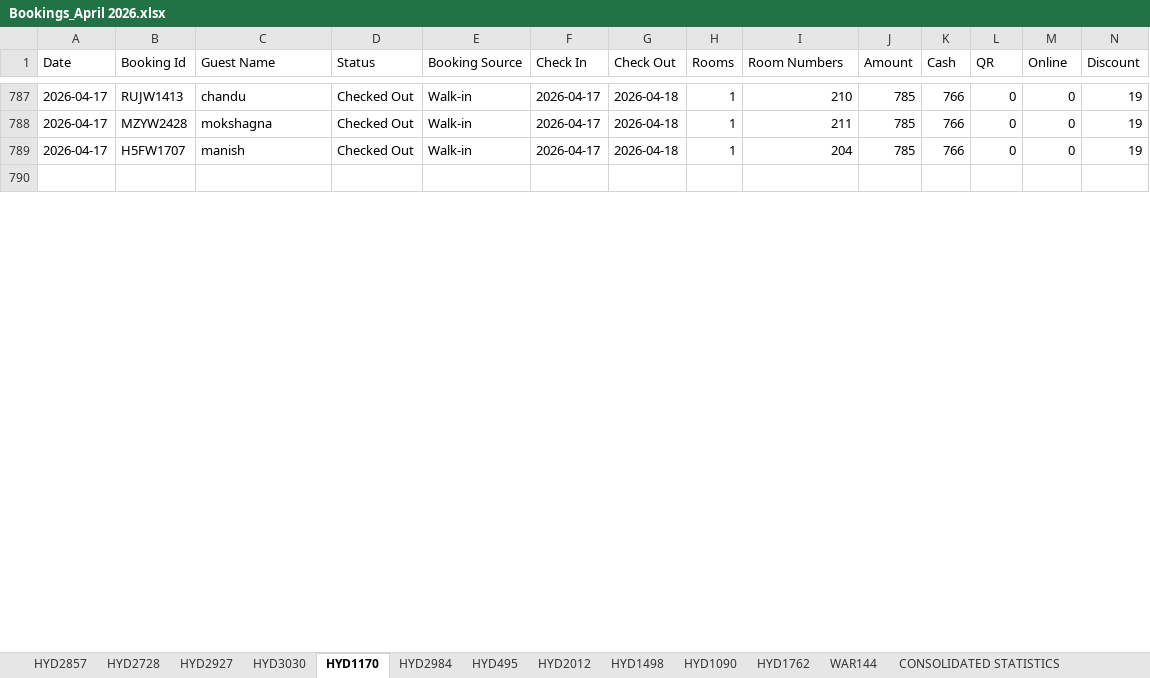
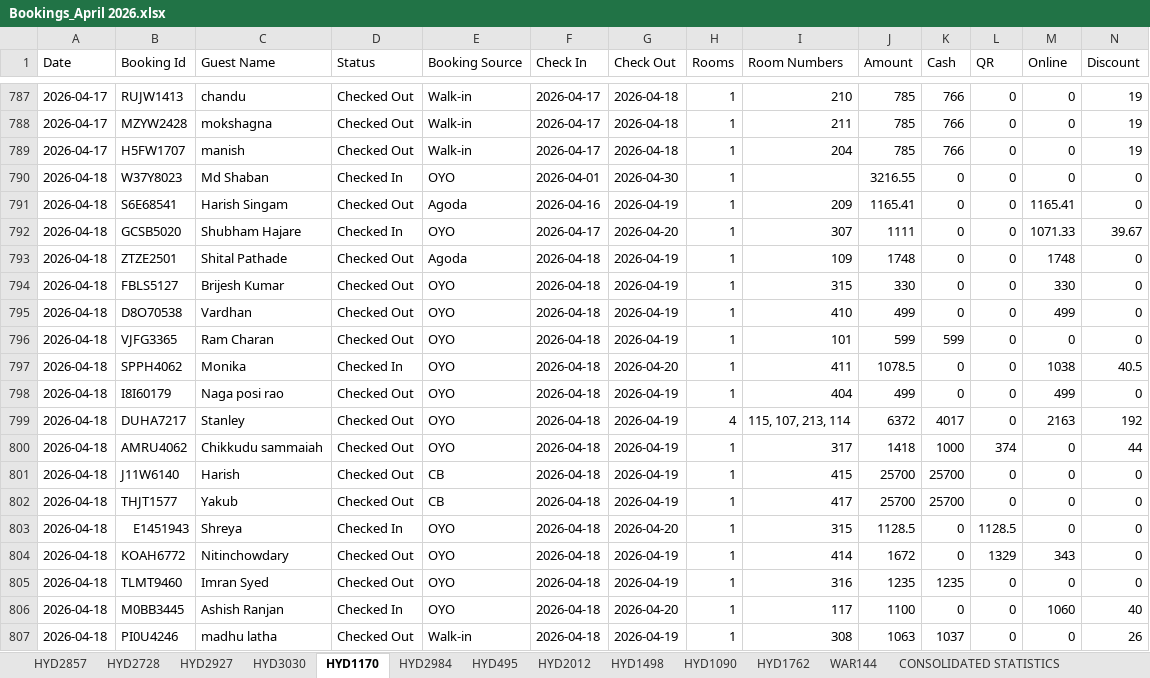
Before and after one commit to propertiesgrouphyd-manager/reports, an Excel workbook: Bookings_April 2026.xlsx, sheet HYD1170, drawn as a sheet; only a part is shown, gaps mark what is left out; the shorter side is filled out with more unchanged rows; values as stored, in another font and other column widths than the file's, no cell formats; rows hold the shown columns only; the diff covers the shown part only; the diff names each change by its address in the sheet, - before the commit and + after, or states it on an @@ line.

```diff
--- a/Bookings_April 2026.xlsx (sheet HYD1170)
+++ b/Bookings_April 2026.xlsx (sheet HYD1170)
+row 790: 2026-04-18 | W37Y8023 | Md Shaban | Checked In | OYO | 2026-04-01 | 2026-04-30 | 1 |  | 3216.55 | 0 | 0 | 0 | 0
+row 791: 2026-04-18 | S6E68541 | Harish Singam | Checked Out | Agoda | 2026-04-16 | 2026-04-19 | 1 | 209 | 1165.41 | 0 | 0 | 1165.41 | 0
+row 792: 2026-04-18 | GCSB5020 | Shubham Hajare | Checked In | OYO | 2026-04-17 | 2026-04-20 | 1 | 307 | 1111 | 0 | 0 | 1071.33 | 39.67
+row 793: 2026-04-18 | ZTZE2501 | Shital Pathade | Checked Out | Agoda | 2026-04-18 | 2026-04-19 | 1 | 109 | 1748 | 0 | 0 | 1748 | 0
+row 794: 2026-04-18 | FBLS5127 | Brijesh Kumar | Checked Out | OYO | 2026-04-18 | 2026-04-19 | 1 | 315 | 330 | 0 | 0 | 330 | 0
+row 795: 2026-04-18 | D8O70538 | Vardhan | Checked Out | OYO | 2026-04-18 | 2026-04-19 | 1 | 410 | 499 | 0 | 0 | 499 | 0
+row 796: 2026-04-18 | VJFG3365 | Ram Charan | Checked Out | OYO | 2026-04-18 | 2026-04-19 | 1 | 101 | 599 | 599 | 0 | 0 | 0
+row 797: 2026-04-18 | SPPH4062 | Monika | Checked In | OYO | 2026-04-18 | 2026-04-20 | 1 | 411 | 1078.5 | 0 | 0 | 1038 | 40.5
+row 798: 2026-04-18 | I8I60179 | Naga posi rao | Checked Out | OYO | 2026-04-18 | 2026-04-19 | 1 | 404 | 499 | 0 | 0 | 499 | 0
+row 799: 2026-04-18 | DUHA7217 | Stanley | Checked Out | OYO | 2026-04-18 | 2026-04-19 | 4 | 115, 107, 213, 114 | 6372 | 4017 | 0 | 2163 | 192
+row 800: 2026-04-18 | AMRU4062 | Chikkudu sammaiah | Checked Out | OYO | 2026-04-18 | 2026-04-19 | 1 | 317 | 1418 | 1000 | 374 | 0 | 44
+row 801: 2026-04-18 | J11W6140 | Harish | Checked Out | CB | 2026-04-18 | 2026-04-19 | 1 | 415 | 25700 | 25700 | 0 | 0 | 0
+row 802: 2026-04-18 | THJT1577 | Yakub | Checked Out | CB | 2026-04-18 | 2026-04-19 | 1 | 417 | 25700 | 25700 | 0 | 0 | 0
+row 803: 2026-04-18 | E1451943 | Shreya | Checked In | OYO | 2026-04-18 | 2026-04-20 | 1 | 315 | 1128.5 | 0 | 1128.5 | 0 | 0
+row 804: 2026-04-18 | KOAH6772 | Nitinchowdary | Checked Out | OYO | 2026-04-18 | 2026-04-19 | 1 | 414 | 1672 | 0 | 1329 | 343 | 0
+row 805: 2026-04-18 | TLMT9460 | Imran Syed | Checked Out | OYO | 2026-04-18 | 2026-04-19 | 1 | 316 | 1235 | 1235 | 0 | 0 | 0
+row 806: 2026-04-18 | M0BB3445 | Ashish Ranjan | Checked In | OYO | 2026-04-18 | 2026-04-20 | 1 | 117 | 1100 | 0 | 0 | 1060 | 40
+row 807: 2026-04-18 | PI0U4246 | madhu latha | Checked Out | Walk-in | 2026-04-18 | 2026-04-19 | 1 | 308 | 1063 | 1037 | 0 | 0 | 26
```
Also changed, not shown: 43 added rows, 3 removed rows and 34 edited cells elsewhere in this sheet, sheet HYD2984, sheet HYD1762, sheet HYD2927, sheet HYD2728, sheet CONSOLIDATED STATISTICS, sheet HYD3030, 6 more sheets, cell formats.
